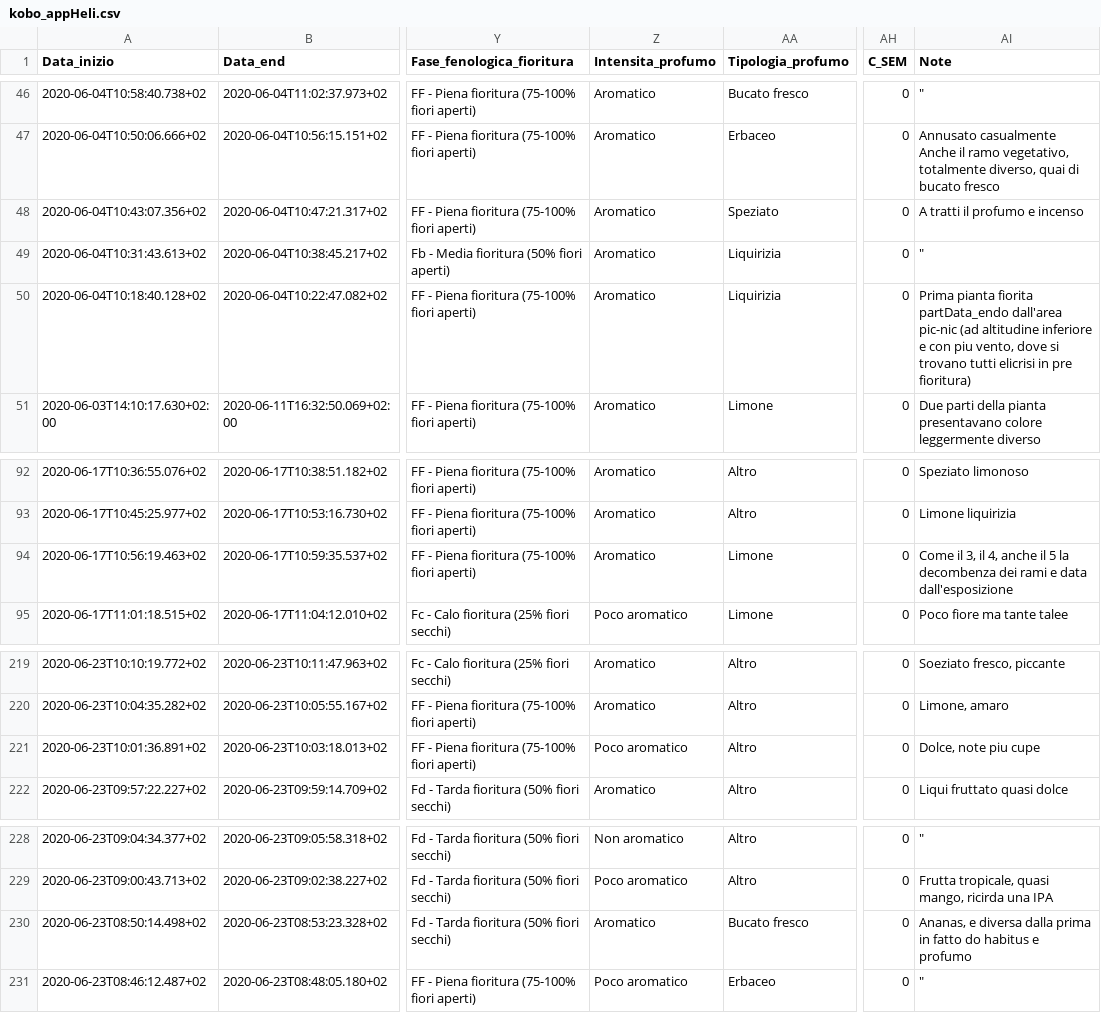
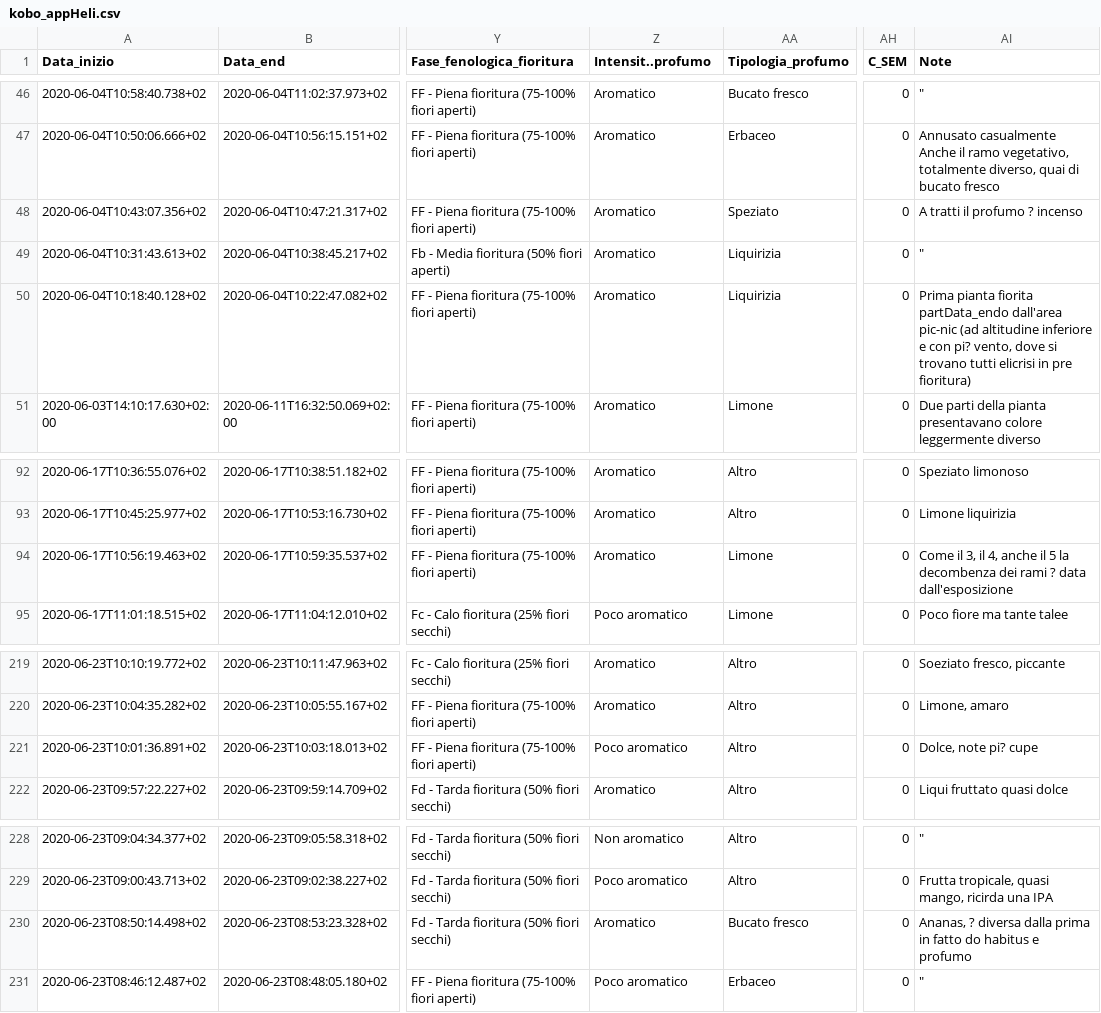
Before and after one commit to bioeconomy/appHelimap, a CSV file: data/kobo_appHeli.csv, drawn as a sheet; only a part is shown, gaps mark what is left out; the diff names each change by its address in the sheet, - before the commit and + after, or states it on an @@ line.

Commit message:
update data file 2020-08-25 17:00:14

```diff
--- a/data/kobo_appHeli.csv
+++ b/data/kobo_appHeli.csv
-Z1: Intensita_profumo
+Z1: Intensit..profumo
-AI48 (Note): A tratti il profumo e incenso
+AI48 (Note): A tratti il profumo ? incenso
-AI50 (Note): …e con piu vento, dove…
+AI50 (Note): …e con pi? vento, dove…
-AI94 (Note): …dei rami e data dall'esposizione
+AI94 (Note): …dei rami ? data dall'esposizione
-AI221 (Note): Dolce, note piu cupe
+AI221 (Note): Dolce, note pi? cupe
-AI230 (Note): Ananas, e diversa dalla…
+AI230 (Note): Ananas, ? diversa dalla…
```
Also changed, not shown: 1 other file.
